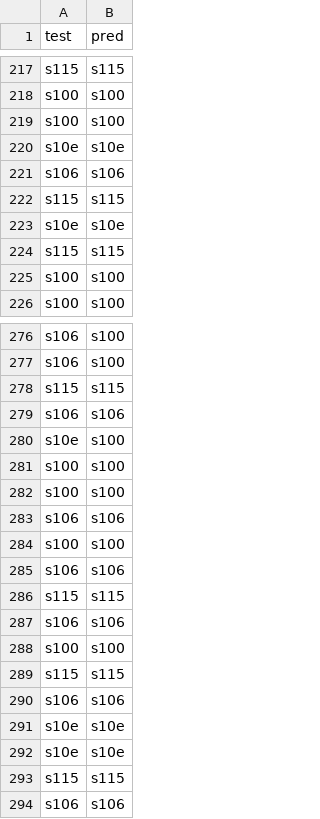
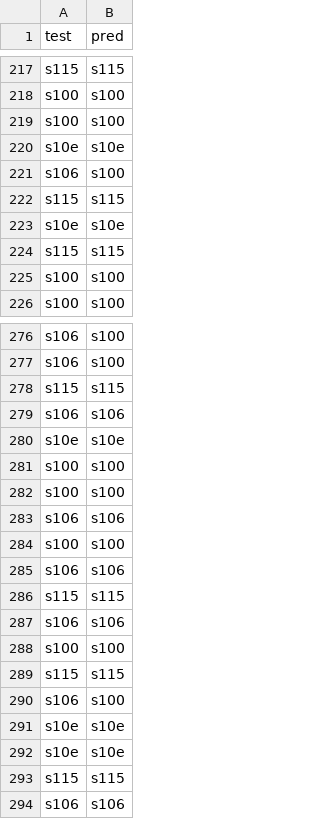
Before and after one commit to YAYAYru/ds_handshape, a CSV file: reports/ytestypred.csv, drawn as a sheet; only a part is shown, gaps mark what is left out.

```diff
--- a/reports/ytestypred.csv
+++ b/reports/ytestypred.csv
@@ -220,3 +220,3 @@ s100,s100
 s10e,s10e
-s106,s106
+s106,s100
 s115,s115
@@ -279,3 +279,3 @@ s115,s115
 s106,s106
-s10e,s100
+s10e,s10e
 s100,s100
@@ -289,3 +289,3 @@ s100,s100
 s115,s115
-s106,s106
+s106,s100
 s10e,s10e
```
Also changed, not shown: reports/test_classreport.csv, reports/train_classreport.csv, 11 other files.
